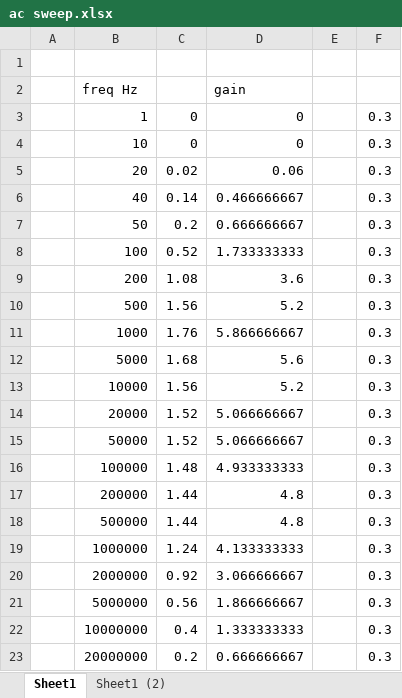
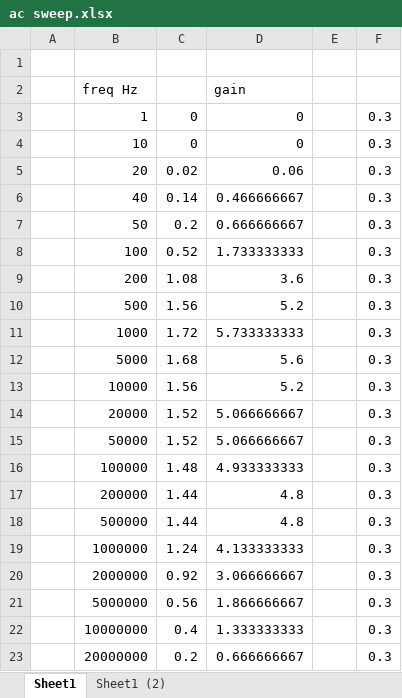
Before and after one commit to FelixChrist/D3, an Excel workbook: ac sweep.xlsx, sheet Sheet1, drawn as a sheet; values as stored, in another font and other column widths than the file's, no borders; charts and pictures not drawn; the diff names each change by its address in the sheet, - before the commit and + after, or states it on an @@ line.

```diff
--- a/ac sweep.xlsx (sheet Sheet1)
+++ b/ac sweep.xlsx (sheet Sheet1)
-C11: 1.76
+C11: 1.72
-D11: 5.866666667
+D11: 5.733333333
```
Also changed, not shown: sheet Sheet1 (2), charts or pictures.
